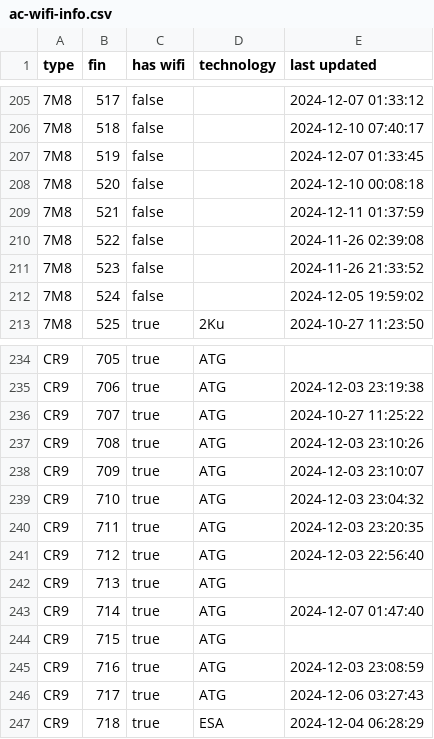
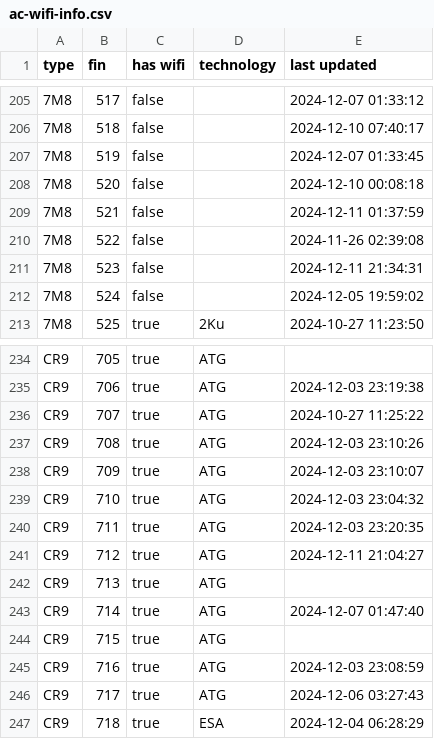
Before and after one commit to cowtool-llc/ac-wifi-info, a CSV file: ac-wifi-info.csv, drawn as a sheet; only a part is shown, gaps mark what is left out.

Commit message:
Update AC wifi information

```diff
--- a/ac-wifi-info.csv
+++ b/ac-wifi-info.csv
@@ -210,3 +210,3 @@ type,fin,has wifi,technology,last updated
 7M8,522,false,,2024-11-26 02:39:08
-7M8,523,false,,2024-11-26 21:33:52
+7M8,523,false,,2024-12-11 21:34:31
 7M8,524,false,,2024-12-05 19:59:02
@@ -240,3 +240,3 @@ CR9,710,true,ATG,2024-12-03 23:04:32
 CR9,711,true,ATG,2024-12-03 23:20:35
-CR9,712,true,ATG,2024-12-03 22:56:40
+CR9,712,true,ATG,2024-12-11 21:04:27
 CR9,713,true,ATG,
```
